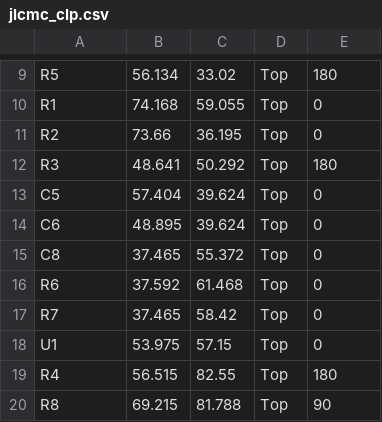
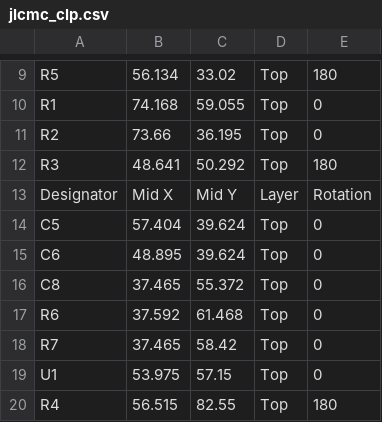
Before and after one commit to pioneers/PiElectrical, a CSV file: Boards/2020_MC_copy/jlcmc_clp.csv, drawn as a sheet; only a part is shown, gaps mark what is left out; the shorter side is filled out with more unchanged rows; the diff names each change by its address in the sheet, - before the commit and + after, or states it on an @@ line.

```diff
--- a/Boards/2020_MC_copy/jlcmc_clp.csv
+++ b/Boards/2020_MC_copy/jlcmc_clp.csv
+row 13: Designator | Mid X | Mid Y | Layer | Rotation
```
Also changed, not shown: Boards/2020_MC_copy/jlcmc_bom.csv, 17 other files.
